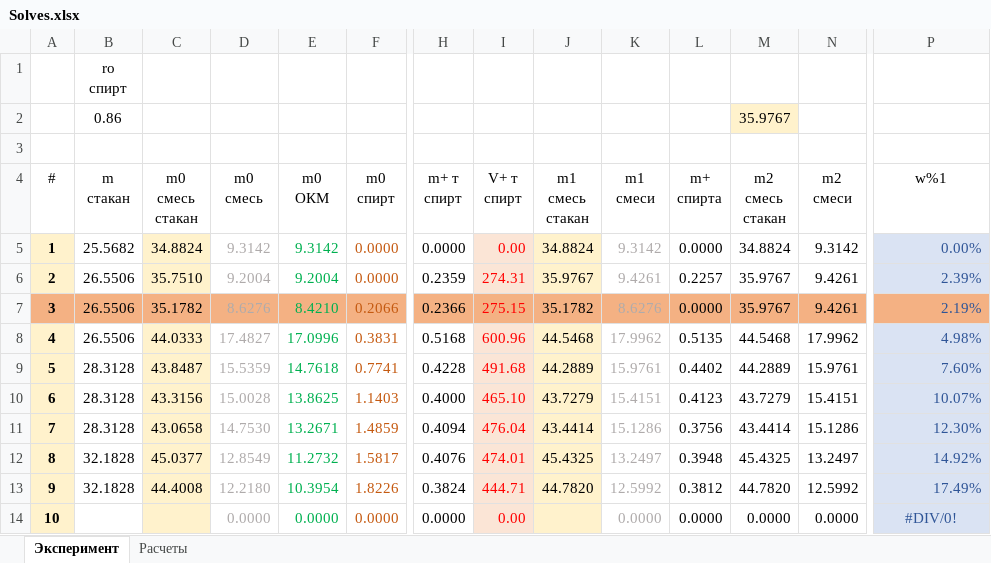
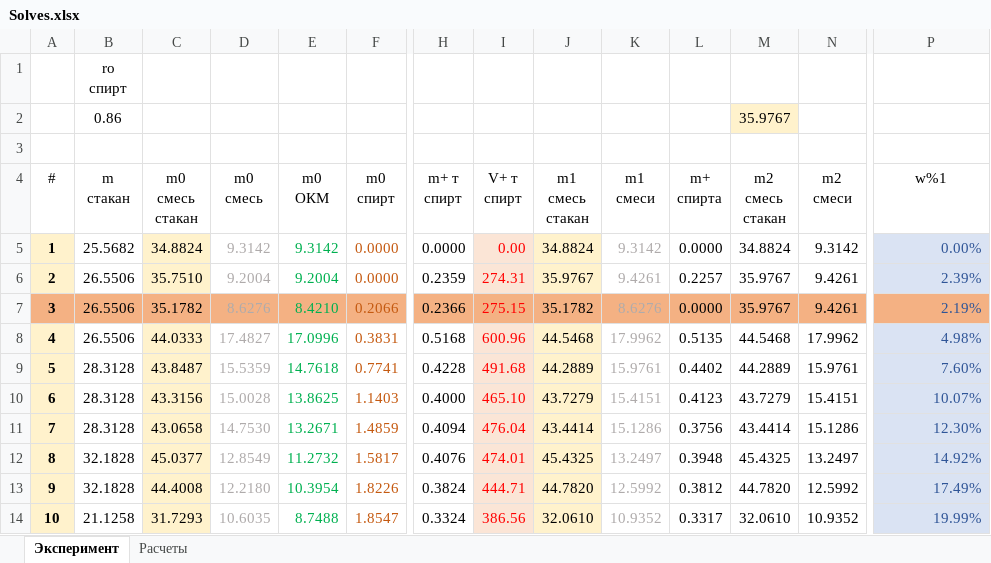
Before and after one commit to EnglishBeach/Diplom-work, an Excel workbook: Experiments/MultiplyTemperature/Solves.xlsx, sheet Эксперимент, drawn as a sheet; only a part is shown, gaps mark what is left out; values as stored, in another font and other column widths than the file's, no borders; table styles not drawn; the diff names each change by its address in the sheet, - before the commit and + after, or states it on an @@ line.

Commit message:
добавлен 20%

```diff
--- a/Experiments/MultiplyTemperature/Solves.xlsx (sheet Эксперимент)
+++ b/Experiments/MultiplyTemperature/Solves.xlsx (sheet Эксперимент)
-B14 (m стакан): (empty)
+B14 (m стакан): 21.1258
-C14 (m0 смесь стакан): (empty)
+C14 (m0 смесь стакан): 31.7293
-D14 (m0 смесь): 0.0000
+D14 (m0 смесь): 10.6035
-E14 (m0 ОКМ): 0.0000
+E14 (m0 ОКМ): 8.7488
-F14 (m0 спирт): 0.0000
+F14 (m0 спирт): 1.8547
-H14 (m+ т спирт): 0.0000
+H14 (m+ т спирт): 0.3324
-I14 (V+ т спирт): 0.00
+I14 (V+ т спирт): 386.56
-J14 (m1 смесь стакан): (empty)
+J14 (m1 смесь стакан): 32.0610
-K14 (m1 смеси): 0.0000
+K14 (m1 смеси): 10.9352
-L14 (m+ спирта): 0.0000
+L14 (m+ спирта): 0.3317
-M14 (m2 смесь стакан): 0.0000
+M14 (m2 смесь стакан): 32.0610
-N14 (m2 смеси): 0.0000
+N14 (m2 смеси): 10.9352
-P14 (w%1): #DIV/0!
+P14 (w%1): 19.99%
-P14 alignment: center
+P14 alignment: right
```
